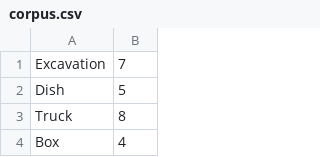
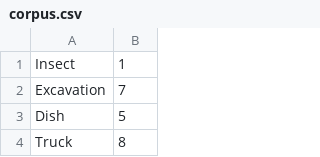
Before and after one commit to rckmnt/How-Big-Is-A-Thing, a CSV file: corpus.csv, drawn as a sheet; only a part is shown; the shorter side is filled out with more unchanged rows.

```diff
--- a/corpus.csv
+++ b/corpus.csv
@@ -1 +1,2 @@
+Insect,1
 Excavation,7
```
Also changed, not shown: 1 other file.
